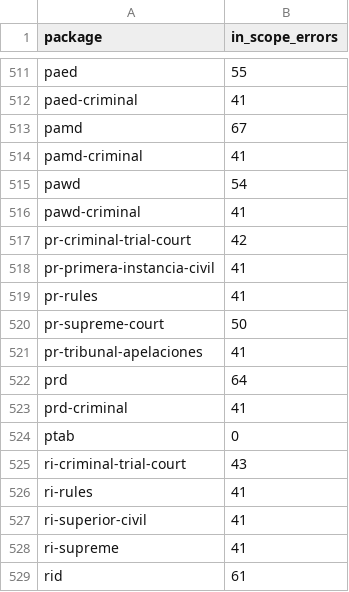
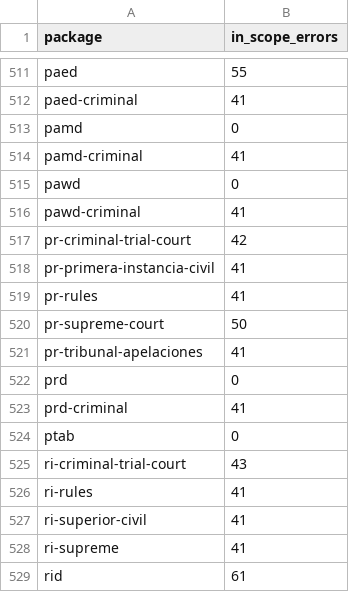
Before and after one commit to davidawad/lit-lang, a TSV file: docs/qa/strict-baseline.tsv, drawn as a sheet; only a part is shown, gaps mark what is left out.

Commit message:
chore(qa): clear pamd pawd prd strict ratchet (lg-6hio.4.14)
Gate: lg-6hio-4-14-a1 cd747b712fc7954442d00bbb81137fb8393d99e0

```diff
--- a/docs/qa/strict-baseline.tsv
+++ b/docs/qa/strict-baseline.tsv
@@ -512,5 +512,5 @@ paed	55
 paed-criminal	41
-pamd	67
+pamd	0
 pamd-criminal	41
-pawd	54
+pawd	0
 pawd-criminal	41
@@ -521,3 +521,3 @@ pr-supreme-court	50
 pr-tribunal-apelaciones	41
-prd	64
+prd	0
 prd-criminal	41
```
